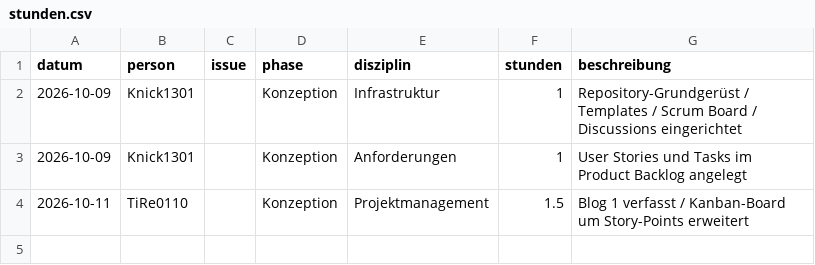
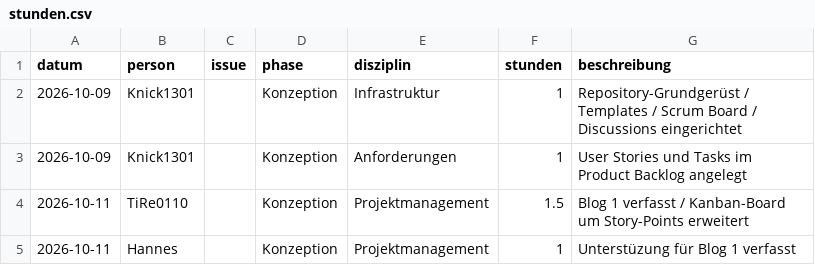
Before and after one commit to Knick1301/Kreisel-Kaempfe, a CSV file: docs/stunden/stunden.csv, drawn as a sheet.

Commit message:
Add entry for Hannes in stunden.csv

```diff
--- a/docs/stunden/stunden.csv
+++ b/docs/stunden/stunden.csv
@@ -4 +4,2 @@ datum,person,issue,phase,disziplin,stunden,beschreibung
 2026-10-11,TiRe0110,,Konzeption,Projektmanagement,1.5,Blog 1 verfasst / Kanban-Board um Story-Points erweitert
+2026-10-11,Hannes,,Konzeption,Projektmanagement,1, Unterstüzung für Blog 1 verfasst
```
